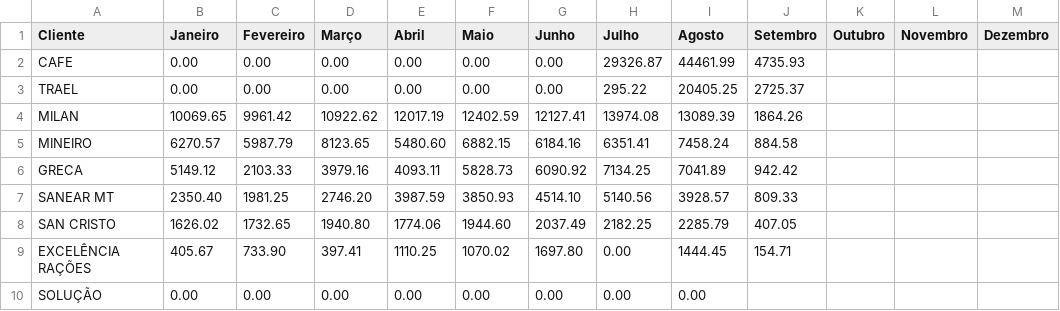
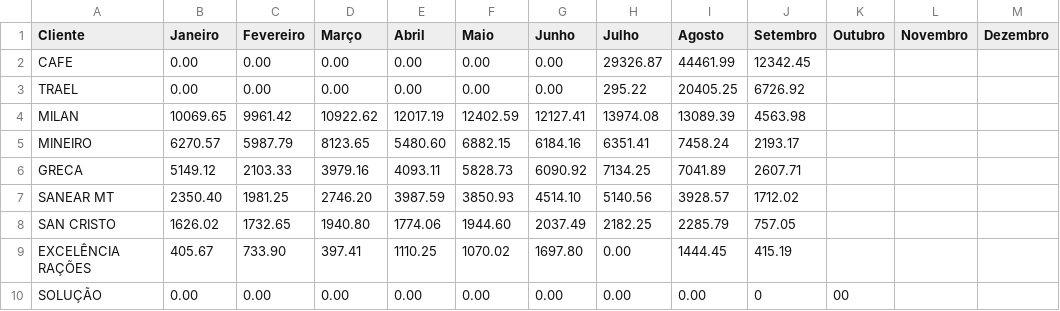
Before and after one commit to mwbm07/mtgas-dashboard-gn, a CSV file: data/entradas_vendas_mensais.csv, drawn as a sheet.

Commit message:
Update entradas_vendas_mensais.csv

```diff
--- a/data/entradas_vendas_mensais.csv
+++ b/data/entradas_vendas_mensais.csv
@@ -1,10 +1,10 @@
 Cliente,Janeiro,Fevereiro,Março,Abril,Maio,Junho,Julho,Agosto,Setembro,Outubro,Novembro,Dezembro
-CAFE,0.00,0.00,0.00,0.00,0.00,0.00,29326.87,44461.99,4735.93,,,
-TRAEL,0.00,0.00,0.00,0.00,0.00,0.00,295.22,20405.25,2725.37,,,
-MILAN,10069.65,9961.42,10922.62,12017.19,12402.59,12127.41,13974.08,13089.39,1864.26,,,
-MINEIRO,6270.57,5987.79,8123.65,5480.60,6882.15,6184.16,6351.41,7458.24,884.58,,,
-GRECA,5149.12,2103.33,3979.16,4093.11,5828.73,6090.92,7134.25,7041.89,942.42,,,
-SANEAR MT,2350.40,1981.25,2746.20,3987.59,3850.93,4514.10,5140.56,3928.57,809.33,,,
-SAN CRISTO,1626.02,1732.65,1940.80,1774.06,1944.60,2037.49,2182.25,2285.79,407.05,,,
-EXCELÊNCIA RAÇÕES,405.67,733.90,397.41,1110.25,1070.02,1697.80,0.00,1444.45,154.71,,,
-SOLUÇÃO,0.00,0.00,0.00,0.00,0.00,0.00,0.00,0.00,,,,
+CAFE,0.00,0.00,0.00,0.00,0.00,0.00,29326.87,44461.99,12342.45,,,
+TRAEL,0.00,0.00,0.00,0.00,0.00,0.00,295.22,20405.25,6726.92,,,
+MILAN,10069.65,9961.42,10922.62,12017.19,12402.59,12127.41,13974.08,13089.39,4563.98,,,
+MINEIRO,6270.57,5987.79,8123.65,5480.60,6882.15,6184.16,6351.41,7458.24,2193.17,,,
+GRECA,5149.12,2103.33,3979.16,4093.11,5828.73,6090.92,7134.25,7041.89,2607.71,,,
+SANEAR MT,2350.40,1981.25,2746.20,3987.59,3850.93,4514.10,5140.56,3928.57,1712.02,,,
+SAN CRISTO,1626.02,1732.65,1940.80,1774.06,1944.60,2037.49,2182.25,2285.79,757.05,,,
+EXCELÊNCIA RAÇÕES,405.67,733.90,397.41,1110.25,1070.02,1697.80,0.00,1444.45,415.19,,,
+SOLUÇÃO,0.00,0.00,0.00,0.00,0.00,0.00,0.00,0.00,0,00,,,
```
